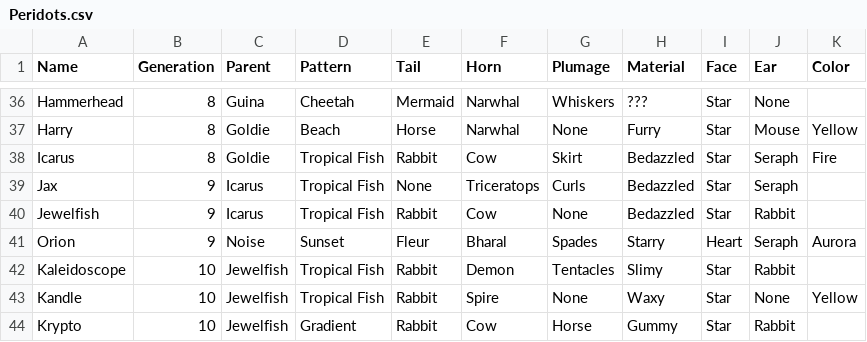
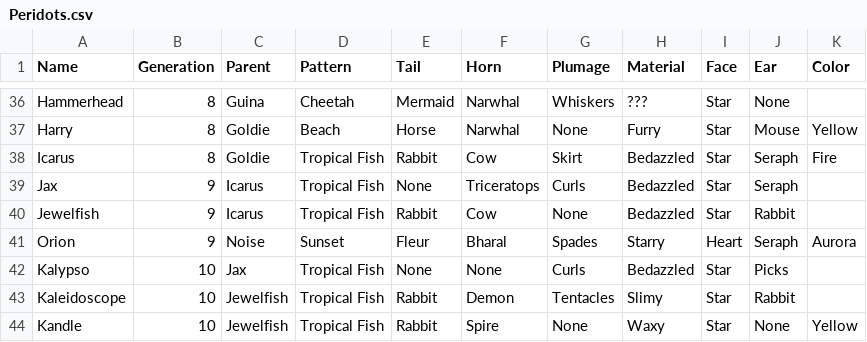
Before and after one commit to g1ddy/PeridotArchetypeFinder, a CSV file: assets/Peridots.csv, drawn as a sheet; only a part is shown, gaps mark what is left out; the shorter side is filled out with more unchanged rows; the diff names each change by its address in the sheet, - before the commit and + after, or states it on an @@ line.

```diff
--- a/assets/Peridots.csv
+++ b/assets/Peridots.csv
+row 42: Kalypso | 10 | Jax | Tropical Fish | None | None | Curls | Bedazzled | Star | Picks
```
Also changed, not shown: 3 other files.
